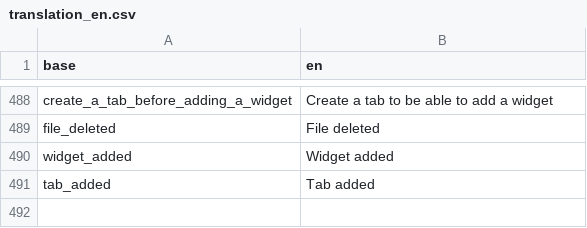
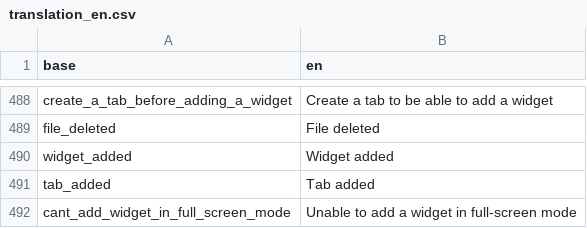
Before and after one commit to BorisDelange/LinkR, a CSV file: inst/translations/translation_en.csv, drawn as a sheet; only a part is shown, gaps mark what is left out; the diff names each change by its address in the sheet, - before the commit and + after, or states it on an @@ line.

```diff
--- a/inst/translations/translation_en.csv
+++ b/inst/translations/translation_en.csv
+row 492: cant_add_widget_in_full_screen_mode | Unable to add a widget in full-screen mode
```
Also changed, not shown: inst/translations/translation_fr.csv, 1 other file.
